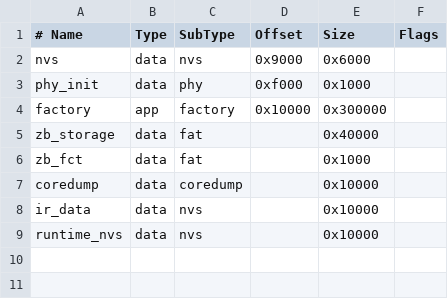
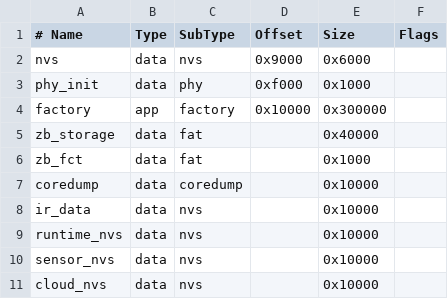
Before and after one commit to cylim76/esp32lightctl, a CSV file: partitions_stage5.csv, drawn as a sheet; the diff names each change by its address in the sheet, - before the commit and + after, or states it on an @@ line.

```diff
--- a/partitions_stage5.csv
+++ b/partitions_stage5.csv
+row 10: sensor_nvs | data | nvs |  | 0x10000
+row 11: cloud_nvs | data | nvs |  | 0x10000
```
Also changed, not shown: 44 other files.
